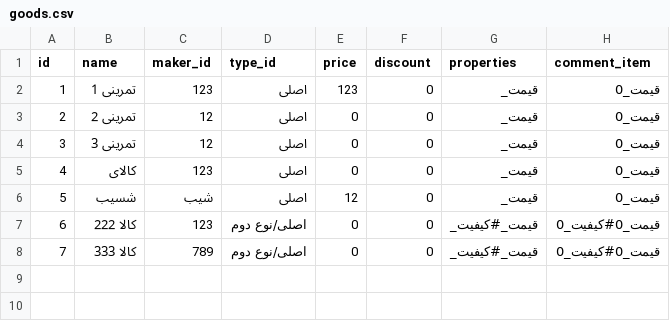
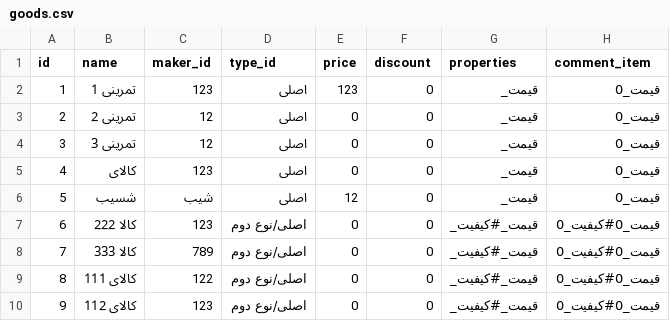
Before and after one commit to alex-abrehforoush/Onket, a CSV file: Project/Main/Onket/Database/Goods/goods.csv, drawn as a sheet; the diff names each change by its address in the sheet, - before the commit and + after, or states it on an @@ line.

Commit message:
fix dynomic menu for navigation between type

```diff
--- a/Project/Main/Onket/Database/Goods/goods.csv
+++ b/Project/Main/Onket/Database/Goods/goods.csv
+row 9: 8 | کالای 111 | 122 | اصلی/نوع دوم | 0 | 0 | قیمت_#کیفیت_ | قیمت_0#کیفیت_0
+row 10: 9 | کالای 112 | 123 | اصلی/نوع دوم | 0 | 0 | قیمت_#کیفیت_ | قیمت_0#کیفیت_0
```
Also changed, not shown: Project/Main/Onket/Database/Types/Types.csv, 12 other files.
